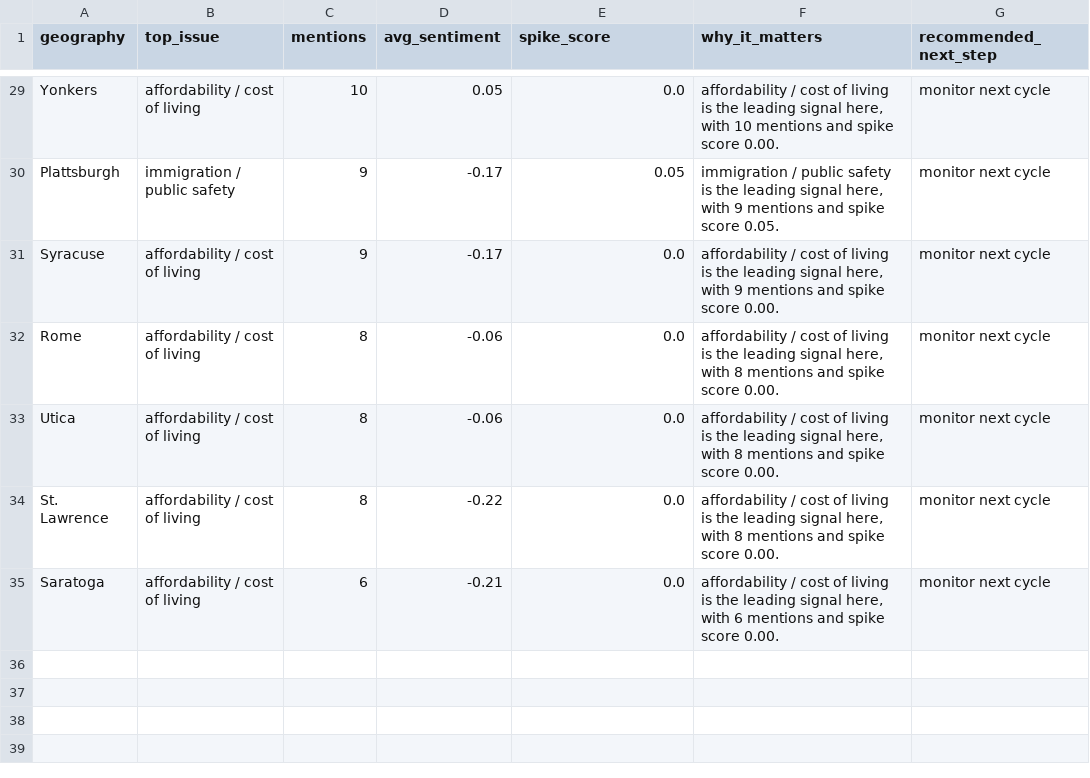
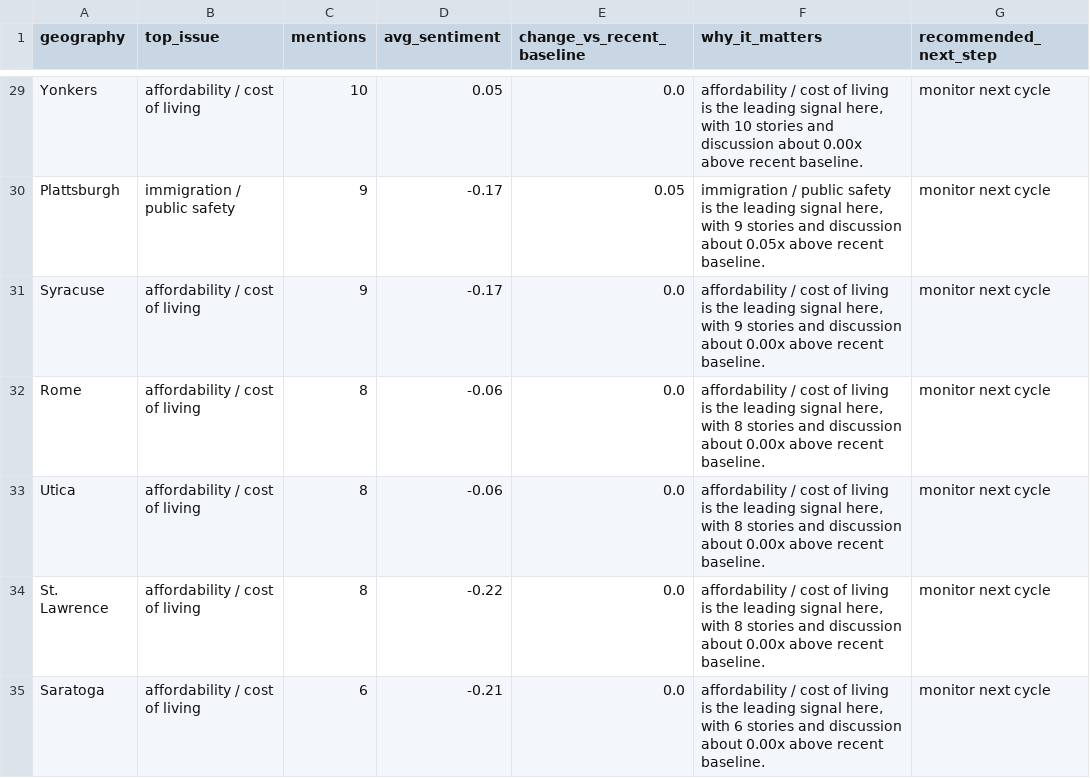
Before and after one commit to davidwrauch/social-listening, a CSV file: outputs/geography_watchlist.csv, drawn as a sheet; only a part is shown, gaps mark what is left out; the diff covers the shown part only; the diff names each change by its address in the sheet, - before the commit and + after, or states it on an @@ line.

```diff
--- a/outputs/geography_watchlist.csv
+++ b/outputs/geography_watchlist.csv
-E1: spike_score
+E1: change_vs_recent_baseline
-F29 (why_it_matters): …with 10 mentions and spike score 0.00.
+F29 (why_it_matters): …with 10 stories and discussion about 0.00x above recent baseline.
-F30 (why_it_matters): …with 9 mentions and spike score 0.05.
+F30 (why_it_matters): …with 9 stories and discussion about 0.05x above recent baseline.
-F31 (why_it_matters): …with 9 mentions and spike score 0.00.
+F31 (why_it_matters): …with 9 stories and discussion about 0.00x above recent baseline.
-F32:F34 (why_it_matters): …with 8 mentions and spike score 0.00.
+F32:F34 (why_it_matters): …with 8 stories and discussion about 0.00x above recent baseline.
-F35 (why_it_matters): …with 6 mentions and spike score 0.00.
+F35 (why_it_matters): …with 6 stories and discussion about 0.00x above recent baseline.
```
Also changed, not shown: 27 edited cells elsewhere in this file, 6 other files.
